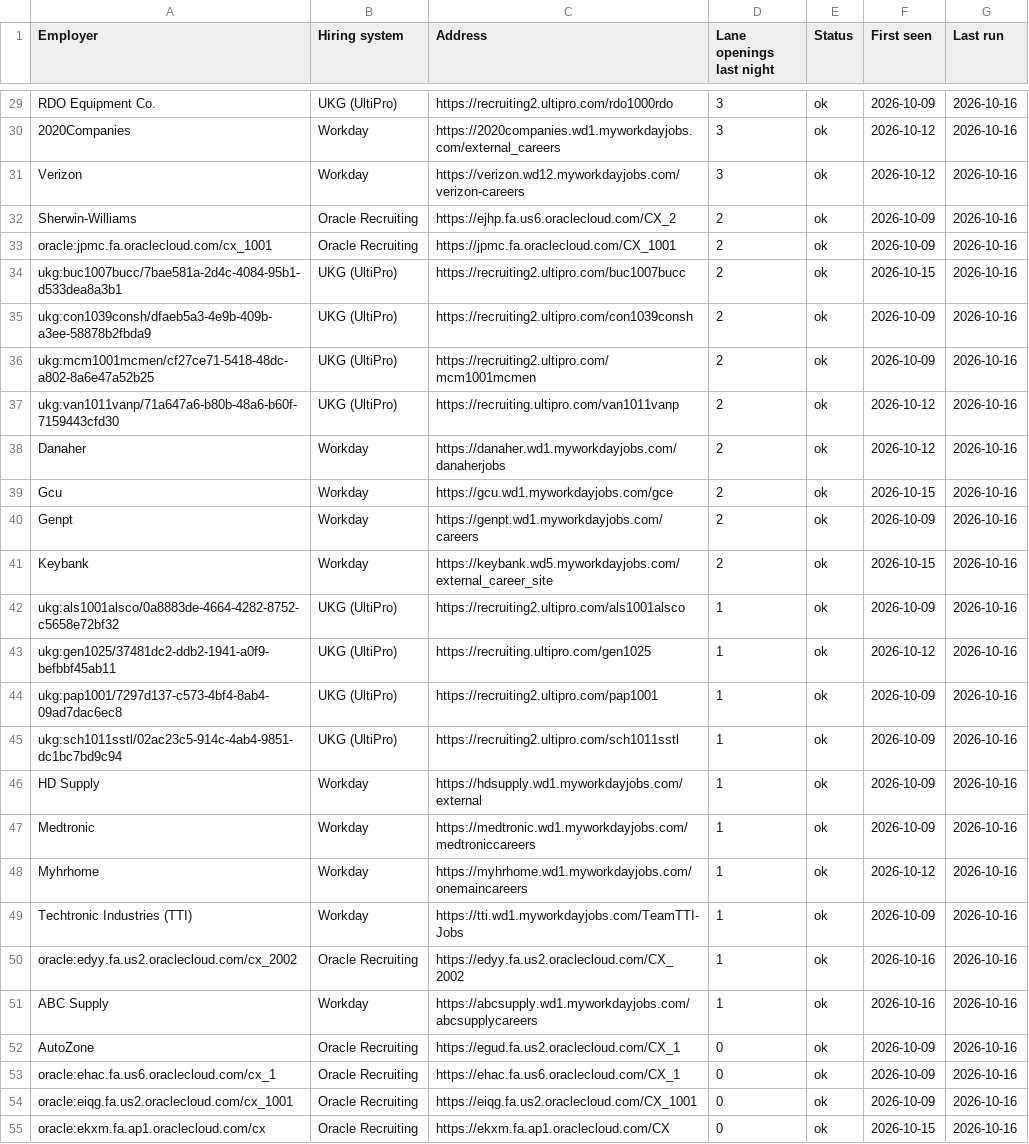
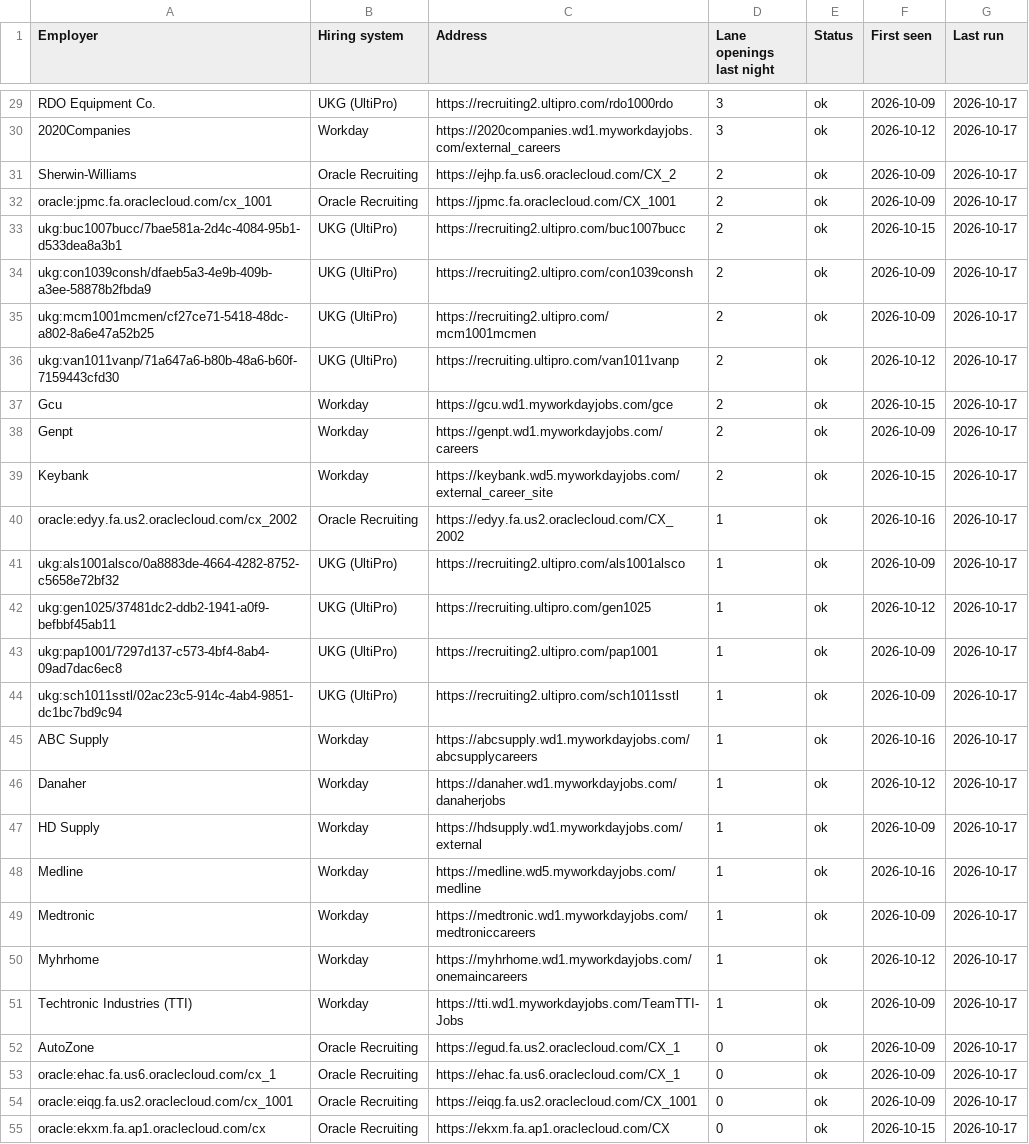
Before and after one commit to collaborativeedo/hot-jobs, a CSV file: docs/sources.csv, drawn as a sheet; only a part is shown, gaps mark what is left out; removed rows and columns are numbered as before the commit, all else as after; the diff covers the shown part only; the diff names each change by its address in the sheet, - before the commit and + after, or states it on an @@ line.

```diff
--- a/docs/sources.csv
+++ b/docs/sources.csv
-G29:G30 (Last run): 2026-10-16
+G29:G30 (Last run): 2026-10-17
-row 31: Verizon | Workday | https://verizon.wd12.myworkdayjobs.com/verizon-careers | 3 | ok | 2026-10-12 | 2026-10-16
-G31:G36 (Last run): 2026-10-16
+G31:G36 (Last run): 2026-10-17
-row 38: Danaher | Workday | https://danaher.wd1.myworkdayjobs.com/danaherjobs | 2 | ok | 2026-10-12 | 2026-10-16
-G37:G39 (Last run): 2026-10-16
+G37:G39 (Last run): 2026-10-17
+row 40: oracle:edyy.fa.us2.oraclecloud.com/cx_2002 | Oracle Recruiting | https://edyy.fa.us2.oraclecloud.com/CX_2002 | 1 | ok | 2026-10-16 | 2026-10-17
-G41:G44 (Last run): 2026-10-16
+G41:G44 (Last run): 2026-10-17
+row 45: ABC Supply | Workday | https://abcsupply.wd1.myworkdayjobs.com/abcsupplycareers | 1 | ok | 2026-10-16 | 2026-10-17
+row 46: Danaher | Workday | https://danaher.wd1.myworkdayjobs.com/danaherjobs | 1 | ok | 2026-10-12 | 2026-10-17
-G47 (Last run): 2026-10-16
+G47 (Last run): 2026-10-17
+row 48: Medline | Workday | https://medline.wd5.myworkdayjobs.com/medline | 1 | ok | 2026-10-16 | 2026-10-17
-G49:G51 (Last run): 2026-10-16
+G49:G51 (Last run): 2026-10-17
-row 50: oracle:edyy.fa.us2.oraclecloud.com/cx_2002 | Oracle Recruiting | https://edyy.fa.us2.oraclecloud.com/CX_2002 | 1 | ok | 2026-10-16 | 2026-10-16
-row 51: ABC Supply | Workday | https://abcsupply.wd1.myworkdayjobs.com/abcsupplycareers | 1 | ok | 2026-10-16 | 2026-10-16
-G52:G55 (Last run): 2026-10-16
+G52:G55 (Last run): 2026-10-17
```
Also changed, not shown: 5 added rows, 5 removed rows and 46 edited cells elsewhere in this file, docs/employers.csv, 8 other files.
